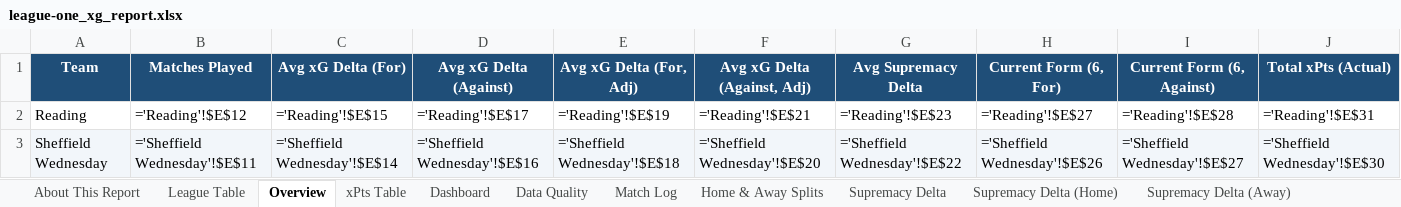
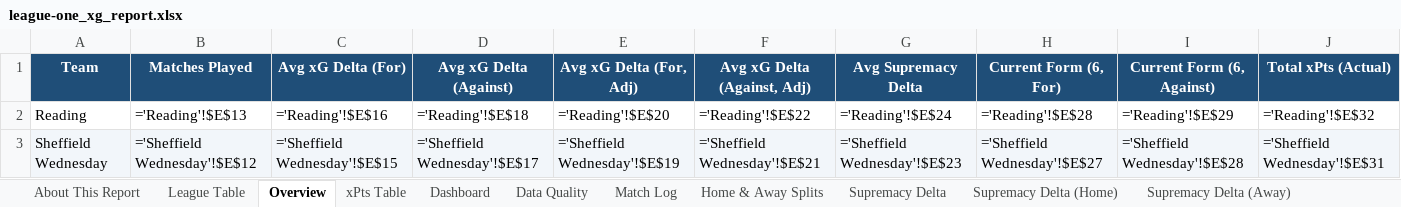
Before and after one commit to boylealert0209/efl-xg-model, an Excel workbook: data/league-one_xg_report.xlsx, sheet Overview, drawn as a sheet; only a part is shown; values as stored, in another font and other column widths than the file's, no borders; formulas without a stored value are shown as written; conditional formats not drawn; the diff covers the shown part only; the diff names each change by its address in the sheet, - before the commit and + after, or states it on an @@ line.

```diff
--- a/data/league-one_xg_report.xlsx (sheet Overview)
+++ b/data/league-one_xg_report.xlsx (sheet Overview)
-B2 (Matches Played): ='Reading'!$E$12
+B2 (Matches Played): ='Reading'!$E$13
-C2 (Avg xG Delta (For)): ='Reading'!$E$15
+C2 (Avg xG Delta (For)): ='Reading'!$E$16
-D2 (Avg xG Delta (Against)): ='Reading'!$E$17
+D2 (Avg xG Delta (Against)): ='Reading'!$E$18
-E2 (Avg xG Delta (For, Adj)): ='Reading'!$E$19
+E2 (Avg xG Delta (For, Adj)): ='Reading'!$E$20
-F2 (Avg xG Delta (Against, Adj)): ='Reading'!$E$21
+F2 (Avg xG Delta (Against, Adj)): ='Reading'!$E$22
-G2 (Avg Supremacy Delta): ='Reading'!$E$23
+G2 (Avg Supremacy Delta): ='Reading'!$E$24
-H2 (Current Form (6, For)): ='Reading'!$E$27
+H2 (Current Form (6, For)): ='Reading'!$E$28
-I2 (Current Form (6, Against)): ='Reading'!$E$28
+I2 (Current Form (6, Against)): ='Reading'!$E$29
-J2 (Total xPts (Actual)): ='Reading'!$E$31
+J2 (Total xPts (Actual)): ='Reading'!$E$32
-B3 (Matches Played): ='Sheffield Wednesday'!$E$11
+B3 (Matches Played): ='Sheffield Wednesday'!$E$12
-C3 (Avg xG Delta (For)): ='Sheffield Wednesday'!$E$14
+C3 (Avg xG Delta (For)): ='Sheffield Wednesday'!$E$15
-D3 (Avg xG Delta (Against)): ='Sheffield Wednesday'!$E$16
+D3 (Avg xG Delta (Against)): ='Sheffield Wednesday'!$E$17
-E3 (Avg xG Delta (For, Adj)): ='Sheffield Wednesday'!$E$18
+E3 (Avg xG Delta (For, Adj)): ='Sheffield Wednesday'!$E$19
-F3 (Avg xG Delta (Against, Adj)): ='Sheffield Wednesday'!$E$20
+F3 (Avg xG Delta (Against, Adj)): ='Sheffield Wednesday'!$E$21
-G3 (Avg Supremacy Delta): ='Sheffield Wednesday'!$E$22
+G3 (Avg Supremacy Delta): ='Sheffield Wednesday'!$E$23
-H3 (Current Form (6, For)): ='Sheffield Wednesday'!$E$26
+H3 (Current Form (6, For)): ='Sheffield Wednesday'!$E$27
-I3 (Current Form (6, Against)): ='Sheffield Wednesday'!$E$27
+I3 (Current Form (6, Against)): ='Sheffield Wednesday'!$E$28
-J3 (Total xPts (Actual)): ='Sheffield Wednesday'!$E$30
+J3 (Total xPts (Actual)): ='Sheffield Wednesday'!$E$31
```
Also changed, not shown: 10 added rows, 10 removed rows, 136 edited cells and cell formats elsewhere in this sheet, sheet Home & Away Splits, sheet League Table, sheet Match Log, sheet Supremacy Delta, sheet xPts Delta, sheet Total xG Delta, 29 more sheets, 7 other files.
